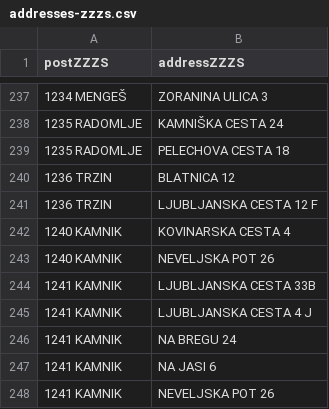
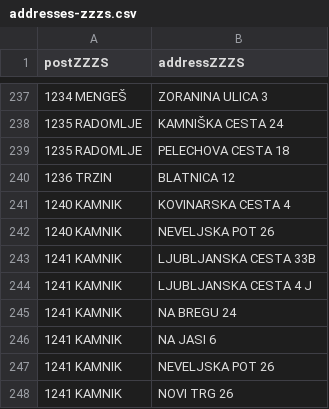
Before and after one commit to sledilnik/zdravniki-data, a CSV file: gurs/addresses-zzzs.csv, drawn as a sheet; only a part is shown, gaps mark what is left out; the shorter side is filled out with more unchanged rows.

```diff
--- a/gurs/addresses-zzzs.csv
+++ b/gurs/addresses-zzzs.csv
@@ -240,3 +240,2 @@ postZZZS,addressZZZS
 1236 TRZIN,BLATNICA 12
-1236 TRZIN,LJUBLJANSKA CESTA 12 F
 1240 KAMNIK,KOVINARSKA CESTA 4
```
Also changed, not shown: csv/address-book.csv, 1 other file.
